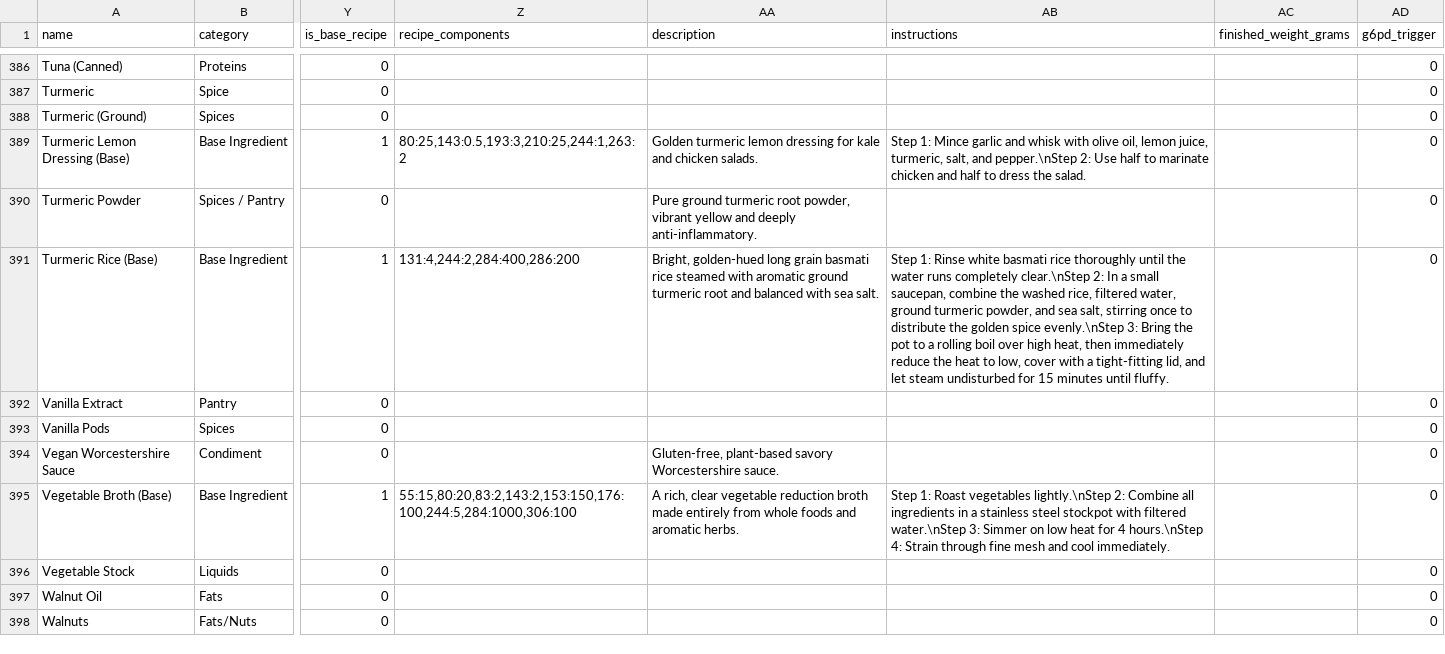
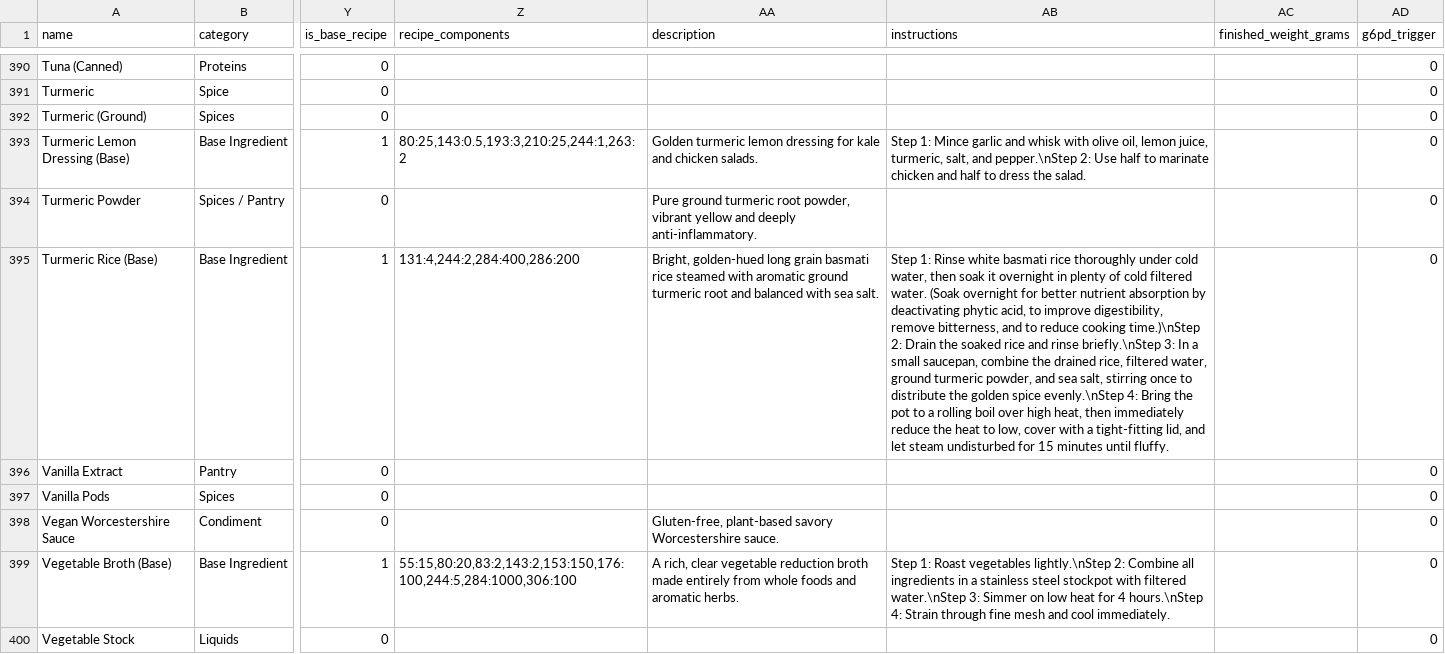
Before and after one commit to nasreenhsaif-eng/meal-craft, a CSV file: database/data/menu/ingredients.csv, drawn as a sheet; only a part is shown, gaps mark what is left out; the shorter side is filled out with more unchanged rows; addresses are those after the commit; the diff covers the shown part only; the diff names each change by its address in the sheet, - before the commit and + after, or states it on an @@ line.

```diff
--- a/database/data/menu/ingredients.csv
+++ b/database/data/menu/ingredients.csv
-AB395 (instructions): …rice thoroughly until the water runs completely clear.\nStep 2: In a small saucepan, combine the washed rice, filtered water, ground turmeric powder, and sea salt, stirring once to distribute the golden spice evenly.\nStep 3: Bring the…
+AB395 (instructions): …rice thoroughly under cold water, then soak it overnight in plenty of cold filtered water. (Soak overnight for better nutrient absorption by deactivating phytic acid, to improve digestibility, remove bitterness, and to reduce cooking time.)\nStep 2: Drain the soaked rice and rinse briefly.\nStep 3: In a small saucepan, combine the drained rice, filtered water, ground turmeric powder, and sea salt, stirring once to distribute the golden spice evenly.\nStep 4: Bring the…
```
Also changed, not shown: 4 added rows and 13 edited cells elsewhere in this file, database/data/menu/meals.csv, 23 other files.
